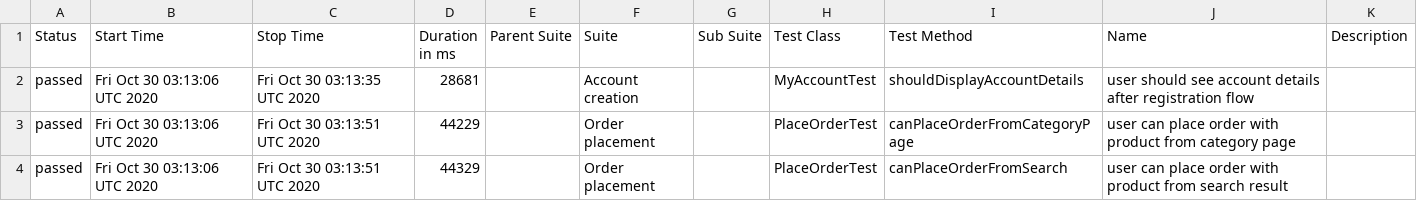
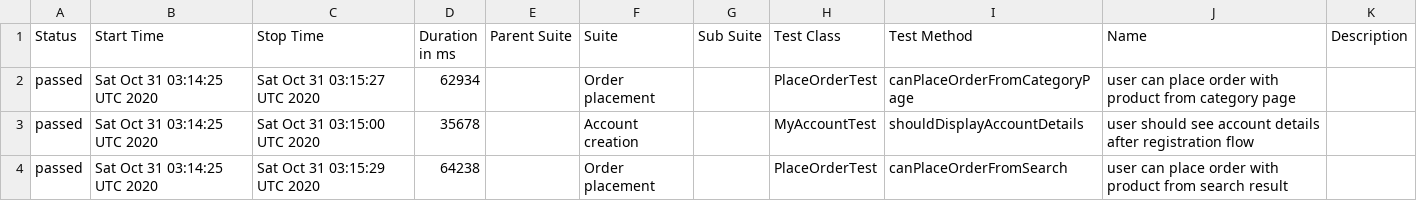
Before and after one commit to isandratskiy/automationpractice-github-actions-demo, a CSV file: data/suites.csv, drawn as a sheet.

```diff
--- a/data/suites.csv
+++ b/data/suites.csv
@@ -1,4 +1,4 @@
 "Status","Start Time","Stop Time","Duration in ms","Parent Suite","Suite","Sub Suite","Test Class","Test Method","Name","Description"
-"passed","Fri Oct 30 03:13:06 UTC 2020","Fri Oct 30 03:13:35 UTC 2020","28681","","Account creation","","MyAccountTest","shouldDisplayAccountDetails","user should see account details after registration flow",""
-"passed","Fri Oct 30 03:13:06 UTC 2020","Fri Oct 30 03:13:51 UTC 2020","44229","","Order placement","","PlaceOrderTest","canPlaceOrderFromCategoryPage","user can place order with product from category page",""
-"passed","Fri Oct 30 03:13:06 UTC 2020","Fri Oct 30 03:13:51 UTC 2020","44329","","Order placement","","PlaceOrderTest","canPlaceOrderFromSearch","user can place order with product from search result",""
+"passed","Sat Oct 31 03:14:25 UTC 2020","Sat Oct 31 03:15:27 UTC 2020","62934","","Order placement","","PlaceOrderTest","canPlaceOrderFromCategoryPage","user can place order with product from category page",""
+"passed","Sat Oct 31 03:14:25 UTC 2020","Sat Oct 31 03:15:00 UTC 2020","35678","","Account creation","","MyAccountTest","shouldDisplayAccountDetails","user should see account details after registration flow",""
+"passed","Sat Oct 31 03:14:25 UTC 2020","Sat Oct 31 03:15:29 UTC 2020","64238","","Order placement","","PlaceOrderTest","canPlaceOrderFromSearch","user can place order with product from search result",""
```
Also changed, not shown: 16 other files.
